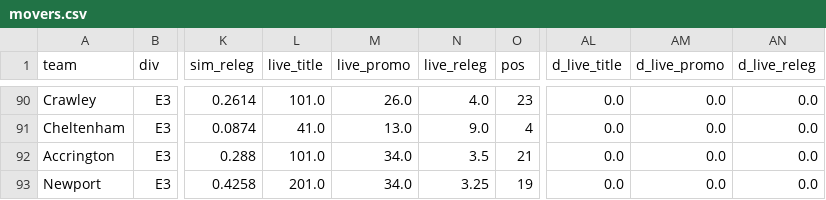
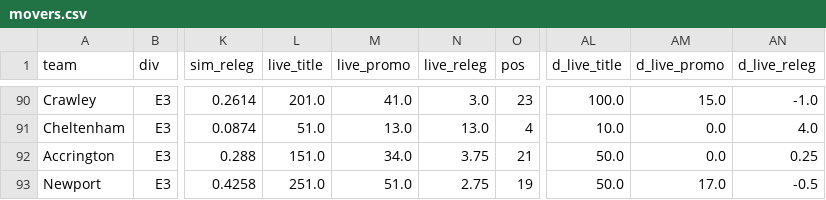
Before and after one commit to doranp70-dotcom/fixture-blocks, a CSV file: history/2026-09-17/movers.csv, drawn as a sheet; only a part is shown, gaps mark what is left out; the diff covers the shown part only; the diff names each change by its address in the sheet, - before the commit and + after, or states it on an @@ line.

```diff
--- a/history/2026-09-17/movers.csv
+++ b/history/2026-09-17/movers.csv
-L90 (live_title): 101.0
+L90 (live_title): 201.0
-M90 (live_promo): 26.0
+M90 (live_promo): 41.0
-N90 (live_releg): 4.0
+N90 (live_releg): 3.0
-AL90 (d_live_title): 0.0
+AL90 (d_live_title): 100.0
-AM90 (d_live_promo): 0.0
+AM90 (d_live_promo): 15.0
-AN90 (d_live_releg): 0.0
+AN90 (d_live_releg): -1.0
-L91 (live_title): 41.0
+L91 (live_title): 51.0
-N91 (live_releg): 9.0
+N91 (live_releg): 13.0
-AL91 (d_live_title): 0.0
+AL91 (d_live_title): 10.0
-AN91 (d_live_releg): 0.0
+AN91 (d_live_releg): 4.0
-L92 (live_title): 101.0
+L92 (live_title): 151.0
-N92 (live_releg): 3.5
+N92 (live_releg): 3.75
-AL92:AL93 (d_live_title): 0.0
+AL92:AL93 (d_live_title): 50.0
-AN92 (d_live_releg): 0.0
+AN92 (d_live_releg): 0.25
-L93 (live_title): 201.0
+L93 (live_title): 251.0
-M93 (live_promo): 34.0
+M93 (live_promo): 51.0
-N93 (live_releg): 3.25
+N93 (live_releg): 2.75
-AM93 (d_live_promo): 0.0
+AM93 (d_live_promo): 17.0
-AN93 (d_live_releg): 0.0
+AN93 (d_live_releg): -0.5
```
Also changed, not shown: 94 edited cells elsewhere in this file, data/odds_live_E3.csv, history/2026-09-17/scanner.csv, 6 other files.
